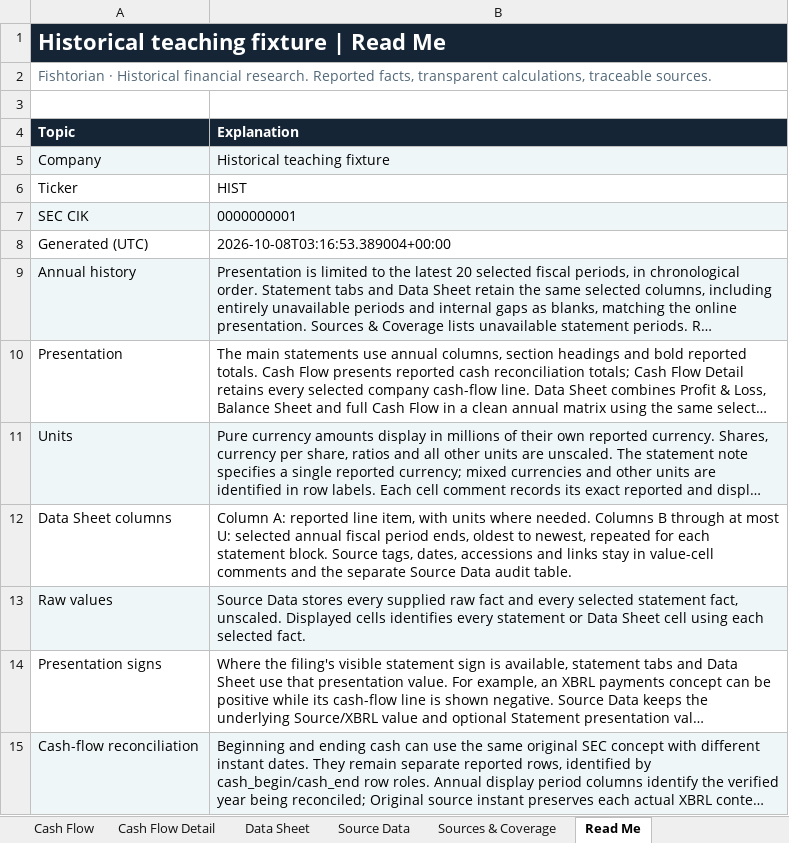
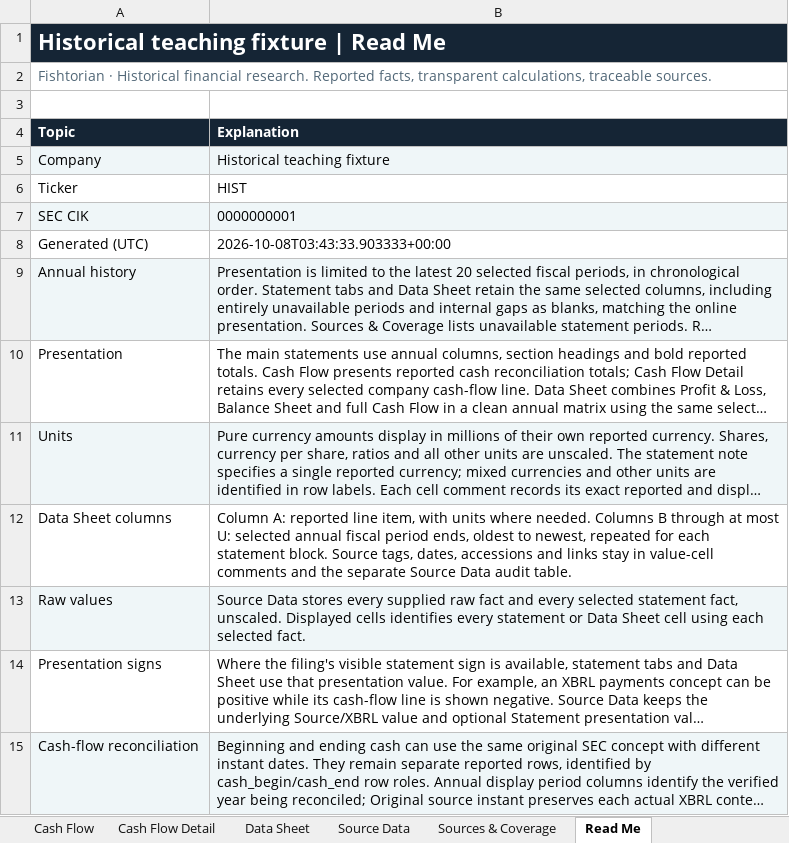
Before and after one commit to shubhambaral3090/Financial-Historian, an Excel workbook: docs/examples/Fishtorian_Example.xlsx, sheet Read Me, drawn as a sheet; only a part is shown; long unchanged cells end in …; values as stored, in another font and other column widths than the file's, no borders; charts and pictures not drawn; the diff names each change by its address in the sheet, - before the commit and + after, or states it on an @@ line.

```diff
--- a/docs/examples/Fishtorian_Example.xlsx (sheet Read Me)
+++ b/docs/examples/Fishtorian_Example.xlsx (sheet Read Me)
-B8 (Explanation): 2026-10-08T03:16:53.389004+00:00
+B8 (Explanation): 2026-10-08T03:43:33.903333+00:00
```
Also changed, not shown: sheet Calculation Inputs, sheet Source Data, sheet Methodology, sheet Historical Ratios, sheet Data Sheet, sheet Validation, 9 more sheets, other sheet tabs, formulas that keep their value, 24 other files.
